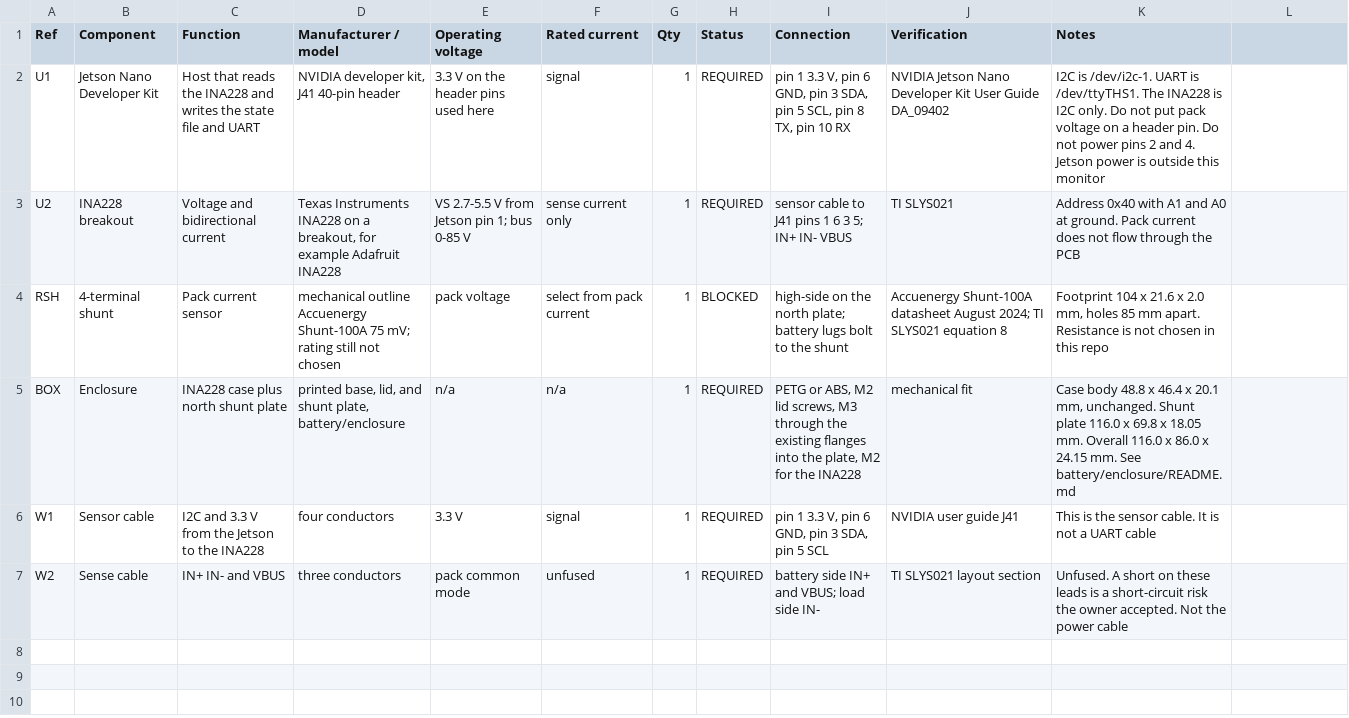
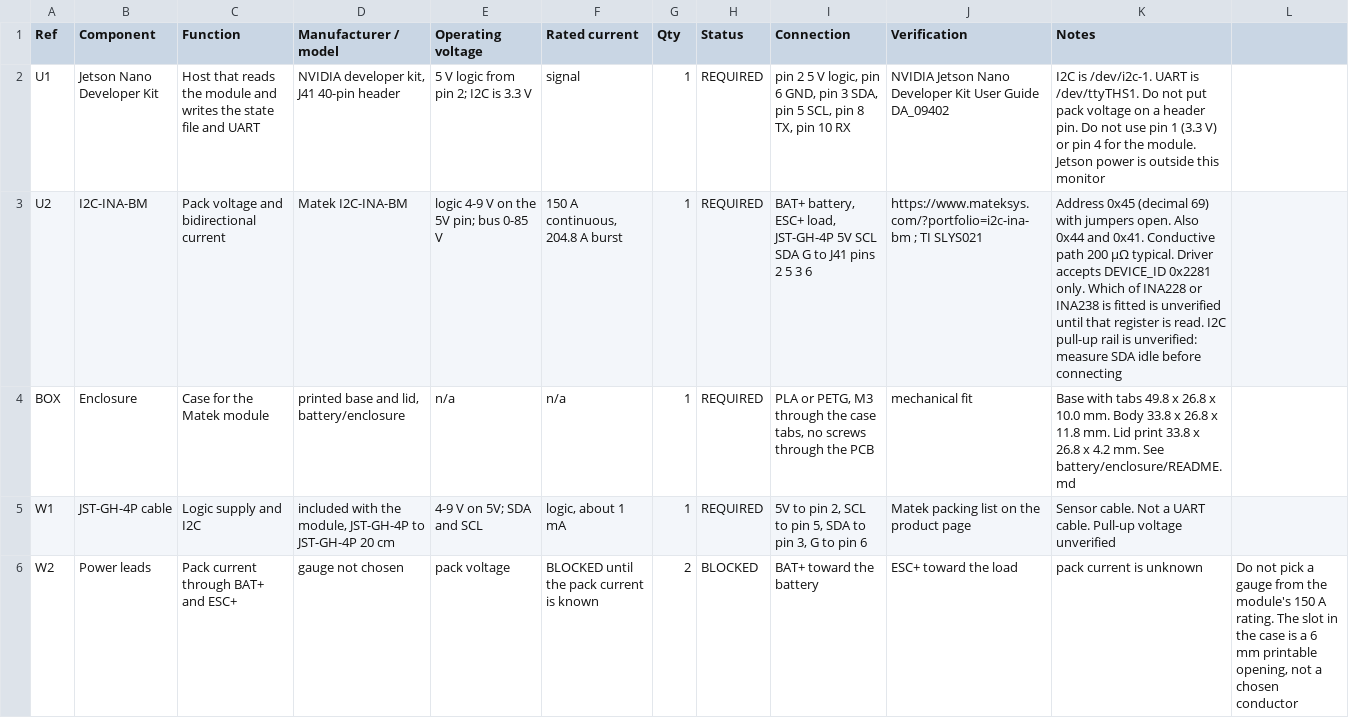
Before and after one commit to incom8134-web/Kiro_wiring, a CSV file: battery/bom/BOM.csv, drawn as a sheet.

```diff
--- a/battery/bom/BOM.csv
+++ b/battery/bom/BOM.csv
@@ -1,7 +1,6 @@
 Ref,Component,Function,Manufacturer / model,Operating voltage,Rated current,Qty,Status,Connection,Verification,Notes
-U1,Jetson Nano Developer Kit,Host that reads the INA228 and writes the state file and UART,"NVIDIA developer kit, J41 40-pin header",3.3 V on the header pins used here,signal,1,REQUIRED,"pin 1 3.3 V, pin 6 GND, pin 3 SDA, pin 5 SCL, pin 8 TX, pin 10 RX",NVIDIA Jetson Nano Developer Kit User Guide DA_09402,"I2C is /dev/i2c-1. UART is /dev/ttyTHS1. The INA228 is I2C only. Do not put pack voltage on a header pin. Do not power pins 2 and 4. Jetson power is outside this monitor"
-U2,INA228 breakout,Voltage and bidirectional current,"Texas Instruments INA228 on a breakout, for example Adafruit INA228",VS 2.7-5.5 V from Jetson pin 1; bus 0-85 V,sense current only,1,REQUIRED,"sensor cable to J41 pins 1 6 3 5; IN+ IN- VBUS",TI SLYS021,"Address 0x40 with A1 and A0 at ground. Pack current does not flow through the PCB"
-RSH,4-terminal shunt,Pack current sensor,mechanical outline Accuenergy Shunt-100A 75 mV; rating still not chosen,pack voltage,select from pack current,1,BLOCKED,high-side on the north plate; battery lugs bolt to the shunt,Accuenergy Shunt-100A datasheet August 2024; TI SLYS021 equation 8,"Footprint 104 x 21.6 x 2.0 mm, holes 85 mm apart. Resistance is not chosen in this repo"
-BOX,Enclosure,"INA228 case plus north shunt plate","printed base, lid, and shunt plate, battery/enclosure",n/a,n/a,1,REQUIRED,"PETG or ABS, M2 lid screws, M3 through the existing flanges into the plate, M2 for the INA228",mechanical fit,"Case body 48.8 x 46.4 x 20.1 mm, unchanged. Shunt plate 116.0 x 69.8 x 18.05 mm. Overall 116.0 x 86.0 x 24.15 mm. See battery/enclosure/README.md"
-W1,Sensor cable,I2C and 3.3 V from the Jetson to the INA228,four conductors,3.3 V,signal,1,REQUIRED,"pin 1 3.3 V, pin 6 GND, pin 3 SDA, pin 5 SCL",NVIDIA user guide J41,This is the sensor cable. It is not a UART cable
-W2,Sense cable,IN+ IN- and VBUS,three conductors,pack common mode,unfused,1,REQUIRED,battery side IN+ and VBUS; load side IN-,TI SLYS021 layout section,"Unfused. A short on these leads is a short-circuit risk the owner accepted. Not the power cable"
+U1,Jetson Nano Developer Kit,Host that reads the module and writes the state file and UART,"NVIDIA developer kit, J41 40-pin header",5 V logic from pin 2; I2C is 3.3 V,signal,1,REQUIRED,"pin 2 5 V logic, pin 6 GND, pin 3 SDA, pin 5 SCL, pin 8 TX, pin 10 RX",NVIDIA Jetson Nano Developer Kit User Guide DA_09402,"I2C is /dev/i2c-1. UART is /dev/ttyTHS1. Do not put pack voltage on a header pin. Do not use pin 1 (3.3 V) or pin 4 for the module. Jetson power is outside this monitor"
+U2,I2C-INA-BM,Pack voltage and bidirectional current,Matek I2C-INA-BM,logic 4-9 V on the 5V pin; bus 0-85 V,"150 A continuous, 204.8 A burst",1,REQUIRED,"BAT+ battery, ESC+ load, JST-GH-4P 5V SCL SDA G to J41 pins 2 5 3 6","https://www.mateksys.com/?portfolio=i2c-ina-bm ; TI SLYS021","Address 0x45 (decimal 69) with jumpers open. Also 0x44 and 0x41. Conductive path 200 µΩ typical. Driver accepts DEVICE_ID 0x2281 only. Which of INA228 or INA238 is fitted is unverified until that register is read. I2C pull-up rail is unverified: measure SDA idle before connecting"
+BOX,Enclosure,Case for the Matek module,"printed base and lid, battery/enclosure",n/a,n/a,1,REQUIRED,"PLA or PETG, M3 through the case tabs, no screws through the PCB",mechanical fit,"Base with tabs 49.8 x 26.8 x 10.0 mm. Body 33.8 x 26.8 x 11.8 mm. Lid print 33.8 x 26.8 x 4.2 mm. See battery/enclosure/README.md"
+W1,JST-GH-4P cable,Logic supply and I2C,"included with the module, JST-GH-4P to JST-GH-4P 20 cm",4-9 V on 5V; SDA and SCL,"logic, about 1 mA",1,REQUIRED,"5V to pin 2, SCL to pin 5, SDA to pin 3, G to pin 6",Matek packing list on the product page,"Sensor cable. Not a UART cable. Pull-up voltage unverified"
+W2,Power leads,Pack current through BAT+ and ESC+,gauge not chosen,pack voltage,BLOCKED until the pack current is known,2,BLOCKED,BAT+ toward the battery, ESC+ toward the load,pack current is unknown,"Do not pick a gauge from the module's 150 A rating. The slot in the case is a 6 mm printable opening, not a chosen conductor"
```
Also changed, not shown: 30 other files.
